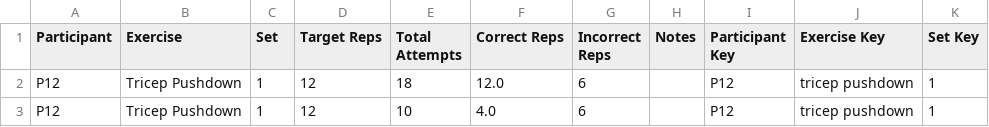
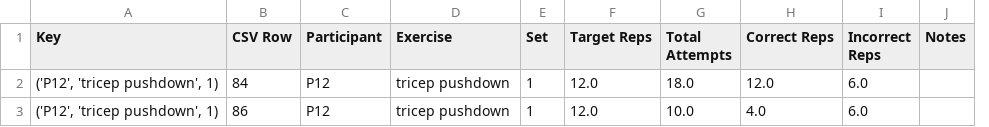
Before and after one commit to okwesi/data-analysis, a CSV file: analysis_results/rep_counter_accuracy/rep_accuracy_duplicate_robot_keys.csv, drawn as a sheet; removed rows and columns are numbered as before the commit, all else as after; the diff names each change by its address in the sheet, - before the commit and + after, or states it on an @@ line.

```diff
--- a/analysis_results/rep_counter_accuracy/rep_accuracy_duplicate_robot_keys.csv
+++ b/analysis_results/rep_counter_accuracy/rep_accuracy_duplicate_robot_keys.csv
+column A (Key), rows 2-3: ('P12', 'tricep pushdown', 1) | ('P12', 'tricep pushdown', 1)
+column B (CSV Row), rows 2-3: 84 | 86
-column I (Participant Key), rows 2-3: P12 | P12
-column J (Exercise Key), rows 2-3: tricep pushdown | tricep pushdown
-column K (Set Key), rows 2-3: 1 | 1
-D2:D3 (Exercise): Tricep Pushdown
+D2:D3 (Exercise): tricep pushdown
-F2:F3 (Target Reps): 12
+F2:F3 (Target Reps): 12.0
-G2 (Total Attempts): 18
+G2 (Total Attempts): 18.0
-I2:I3 (Incorrect Reps): 6
+I2:I3 (Incorrect Reps): 6.0
-G3 (Total Attempts): 10
+G3 (Total Attempts): 10.0
```
Also changed, not shown: Study Data(Robot vs Video data).csv, analysis_results/rep_counter_accuracy/rep_accuracy_by_exercise.csv, 8 other files.
